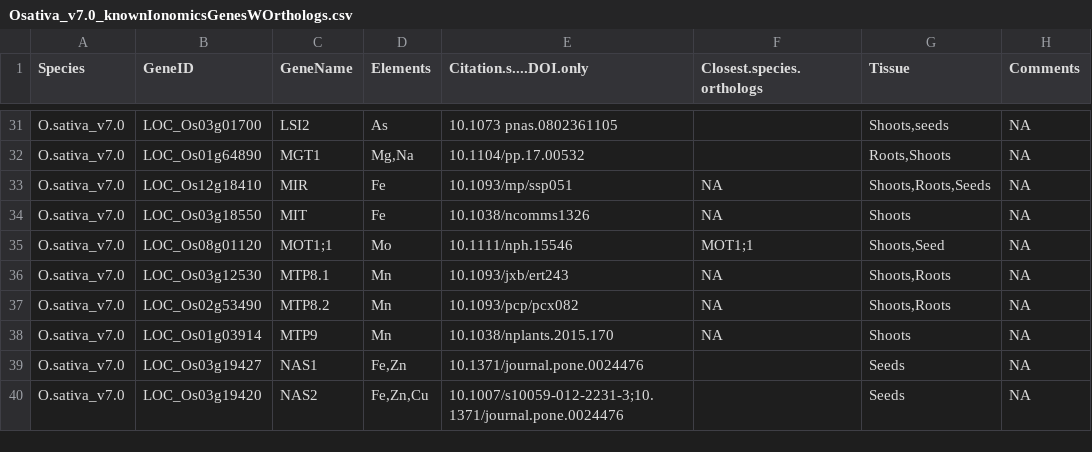
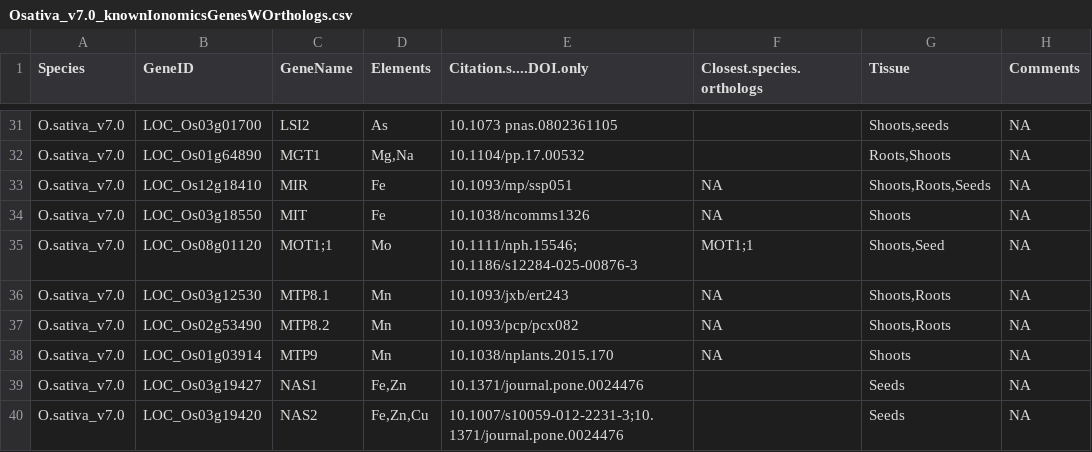
Before and after one commit to danforthcenter/KIG_v2, a CSV file: knownIonomicsGenesWOrthologs_nowheat/Osativa_v7.0_knownIonomicsGenesWOrthologs.csv, drawn as a sheet; only a part is shown, gaps mark what is left out; the diff names each change by its address in the sheet, - before the commit and + after, or states it on an @@ line.

Commit message:
Update Osativa_v7.0_knownIonomicsGenesWOrthologs.csv
Added a 2nd reference paper for MOT1

```diff
--- a/knownIonomicsGenesWOrthologs_nowheat/Osativa_v7.0_knownIonomicsGenesWOrthologs.csv
+++ b/knownIonomicsGenesWOrthologs_nowheat/Osativa_v7.0_knownIonomicsGenesWOrthologs.csv
-E35 (Citation.s....DOI.only): 10.1111/nph.15546
+E35 (Citation.s....DOI.only): 10.1111/nph.15546; 10.1186/s12284-025-00876-3
```
